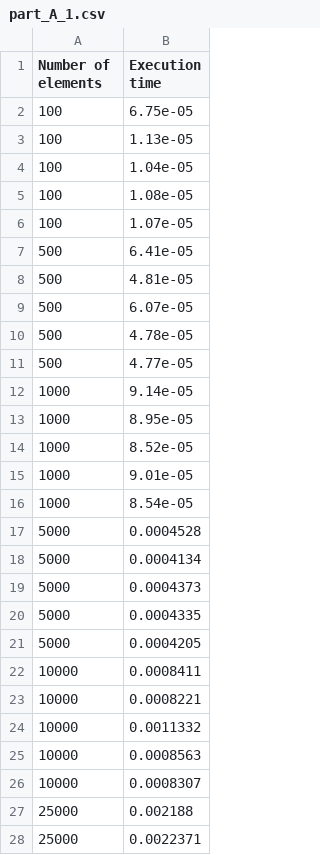
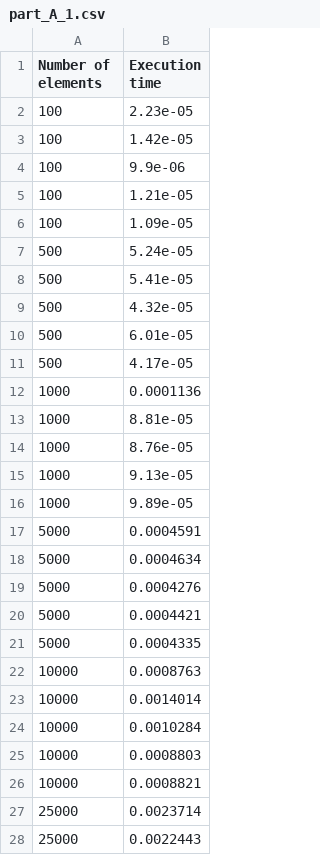
Before and after one commit to nihal-ranchod/COMS4032A---Application-of-Algorithms-Assignments, a CSV file: Assignment 3/part_A_1.csv, drawn as a sheet; only a part is shown; the diff covers the shown part only.

```diff
--- a/Assignment 3/part_A_1.csv
+++ b/Assignment 3/part_A_1.csv
@@ -1,28 +1,28 @@
 Number of elements,Execution time
-100,6.75e-05
-100,1.13e-05
-100,1.04e-05
-100,1.08e-05
-100,1.07e-05
-500,6.41e-05
-500,4.81e-05
-500,6.07e-05
-500,4.78e-05
-500,4.77e-05
-1000,9.14e-05
-1000,8.95e-05
-1000,8.52e-05
-1000,9.01e-05
-1000,8.54e-05
-5000,0.0004528
-5000,0.0004134
-5000,0.0004373
+100,2.23e-05
+100,1.42e-05
+100,9.9e-06
+100,1.21e-05
+100,1.09e-05
+500,5.24e-05
+500,5.41e-05
+500,4.32e-05
+500,6.01e-05
+500,4.17e-05
+1000,0.0001136
+1000,8.81e-05
+1000,8.76e-05
+1000,9.13e-05
+1000,9.89e-05
+5000,0.0004591
+5000,0.0004634
+5000,0.0004276
+5000,0.0004421
 5000,0.0004335
-5000,0.0004205
-10000,0.0008411
-10000,0.0008221
-10000,0.0011332
-10000,0.0008563
-10000,0.0008307
-25000,0.002188
-25000,0.0022371
+10000,0.0008763
+10000,0.0014014
+10000,0.0010284
+10000,0.0008803
+10000,0.0008821
+25000,0.0023714
+25000,0.0022443
```
Also changed, not shown: 23 edited cells elsewhere in this file, Assignment 3/part_A_2.csv, Assignment 3/part_A_2_averaged.csv, 6 other files.
